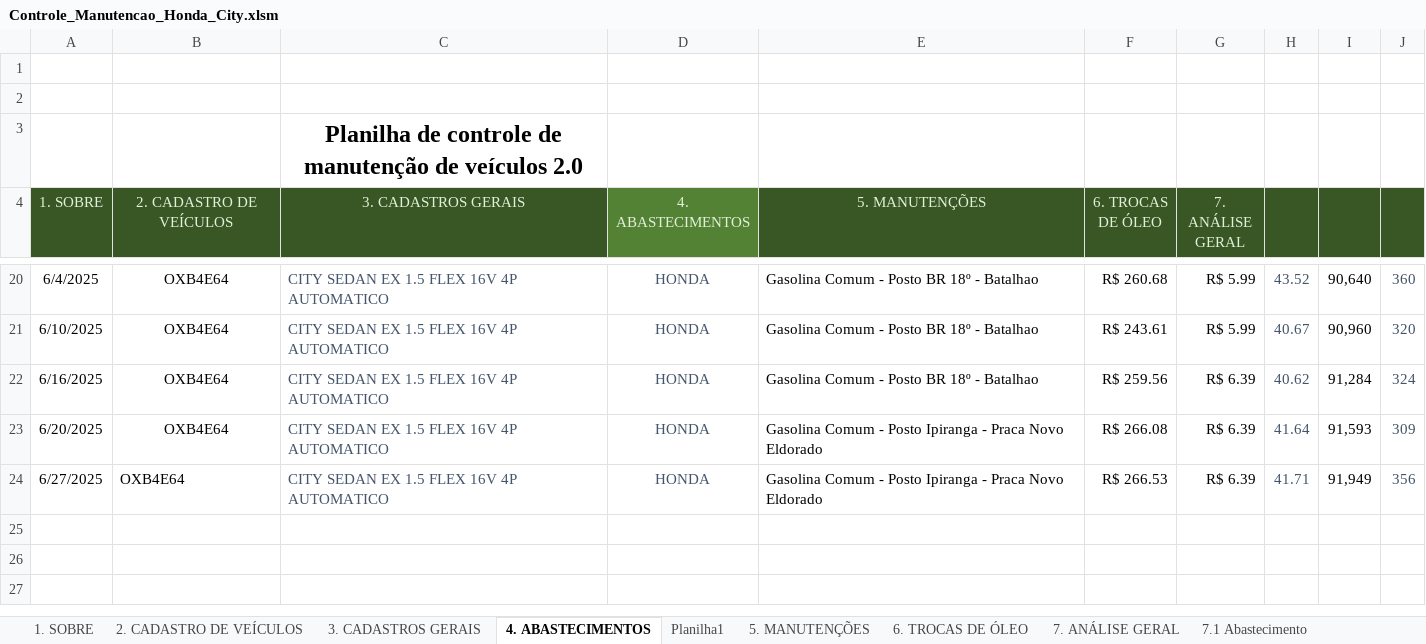
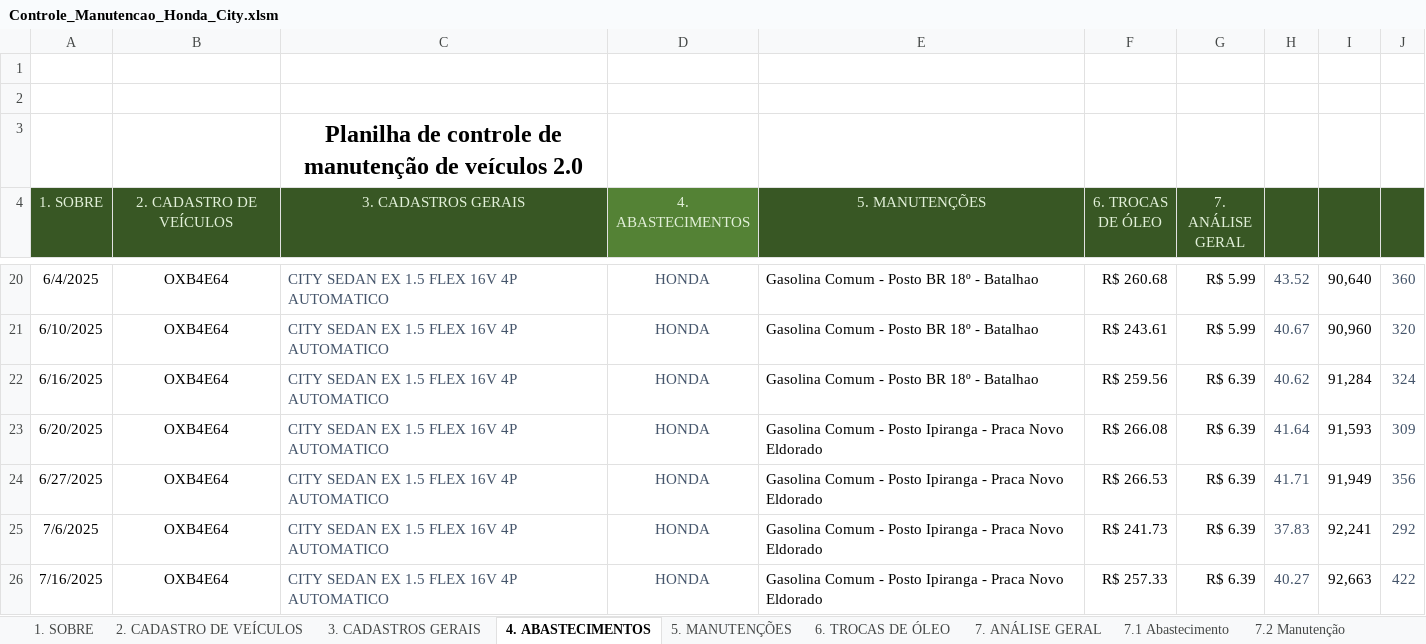
Before and after one commit to marcoskeller/manutencao_veiculo, an Excel workbook: dados/Controle_Manutencao_Honda_City.xlsm, sheet 4. ABASTECIMENTOS, drawn as a sheet; only a part is shown, gaps mark what is left out; values as stored, in another font and other column widths than the file's, no borders; table styles not drawn; the diff names each change by its address in the sheet, - before the commit and + after, or states it on an @@ line.

Commit message:
Atualizacao da Planilha com os Novos Dados de Abastecimento 20-07-2025

```diff
--- a/dados/Controle_Manutencao_Honda_City.xlsm (sheet 4. ABASTECIMENTOS)
+++ b/dados/Controle_Manutencao_Honda_City.xlsm (sheet 4. ABASTECIMENTOS)
-sheet tab: Planilha1
-B24 alignment: left
+B24 alignment: center
+row 25: 7/6/2025 | OXB4E64 | CITY SEDAN EX 1.5 FLEX 16V 4P AUTOMATICO | HONDA | Gasolina Comum - Posto Ipiranga - Praca Novo Eldorado | R$ 241.73 | R$ 6.39 | 37.83 | 92,241 | 292
+row 26: 7/16/2025 | OXB4E64 | CITY SEDAN EX 1.5 FLEX 16V 4P AUTOMATICO | HONDA | Gasolina Comum - Posto Ipiranga - Praca Novo Eldorado | R$ 257.33 | R$ 6.39 | 40.27 | 92,663 | 422
```
Also changed, not shown: sheet 7.1 Abastecimento, charts or pictures.
